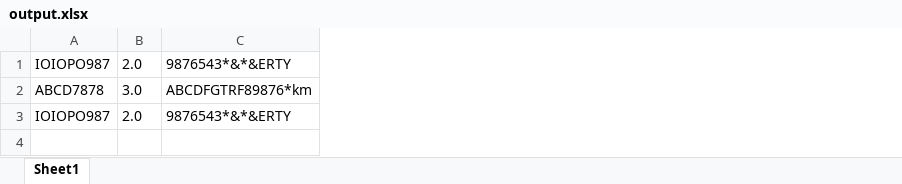
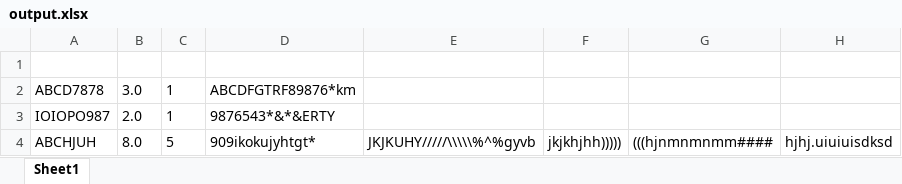
Before and after one commit to yuvadany/OfferIssue, an Excel workbook: src/main/resources/output.xlsx, sheet Sheet1, drawn as a sheet; values as stored, in another font and other column widths than the file's, no borders; the diff names each change by its address in the sheet, - before the commit and + after, or states it on an @@ line.

Commit message:
invalid number of offres also added to output.xlsx

```diff
--- a/src/main/resources/output.xlsx (sheet Sheet1)
+++ b/src/main/resources/output.xlsx (sheet Sheet1)
+column C, rows 2-3: 1 | 1
+column E, empty
+column F, empty
+column G, empty
+column H, empty
-row 1: IOIOPO987 | 2.0 | 9876543*&*&ERTY
+row 1: (empty)
+row 4: ABCHJUH | 8.0 | 5 | 909ikokujyhtgt* | JKJKUHY/////\\\\\%^%gyvb | jkjkhjhh))))) | (((hjnmnmnmm#### | hjhj.uiuiuisdksd
```
Also changed, not shown: src/main/resources/InvalidOffers.xlsx, target/classes/InvalidOffers.xlsx, 3 other files.
